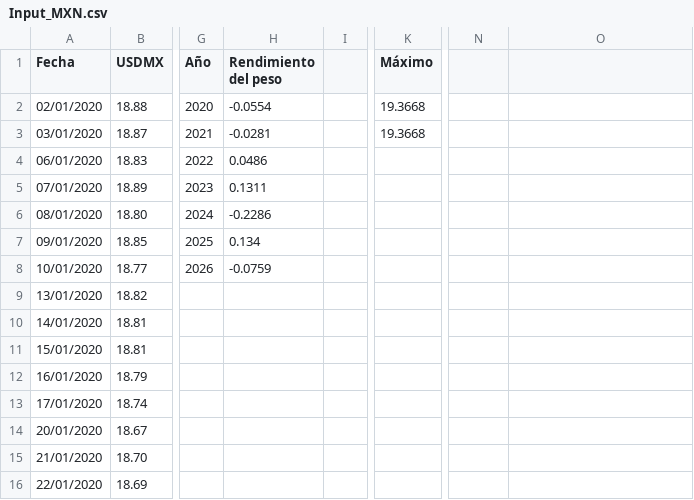
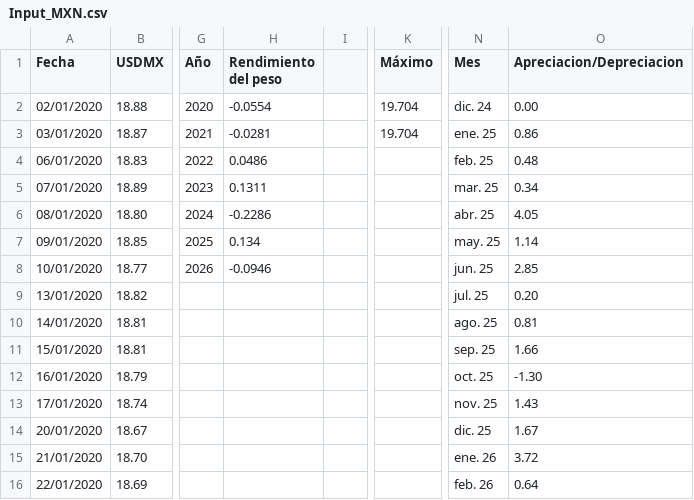
Before and after one commit to davidrouxf/FB-Market-tracker, a CSV file: Input_MXN.csv, drawn as a sheet; only a part is shown, gaps mark what is left out; the diff covers the shown part only; the diff names each change by its address in the sheet, - before the commit and + after, or states it on an @@ line.

```diff
--- a/Input_MXN.csv
+++ b/Input_MXN.csv
-N1: (empty)
+N1: Mes
-O1: (empty)
+O1: Apreciacion/Depreciacion
-K2:K3 (Máximo): 19.3668
+K2:K3 (Máximo): 19.704
-N2 (Mes): (empty)
+N2 (Mes): dic. 24
-O2 (Apreciacion/Depreciacion): (empty)
+O2 (Apreciacion/Depreciacion): 0.00
-N3 (Mes): (empty)
+N3 (Mes): ene. 25
-O3 (Apreciacion/Depreciacion): (empty)
+O3 (Apreciacion/Depreciacion): 0.86
-N4 (Mes): (empty)
+N4 (Mes): feb. 25
-O4 (Apreciacion/Depreciacion): (empty)
+O4 (Apreciacion/Depreciacion): 0.48
-N5 (Mes): (empty)
+N5 (Mes): mar. 25
-O5 (Apreciacion/Depreciacion): (empty)
+O5 (Apreciacion/Depreciacion): 0.34
-N6 (Mes): (empty)
+N6 (Mes): abr. 25
-O6 (Apreciacion/Depreciacion): (empty)
+O6 (Apreciacion/Depreciacion): 4.05
-N7 (Mes): (empty)
+N7 (Mes): may. 25
-O7 (Apreciacion/Depreciacion): (empty)
+O7 (Apreciacion/Depreciacion): 1.14
-H8 (Rendimiento del peso): -0.0759
+H8 (Rendimiento del peso): -0.0946
-N8 (Mes): (empty)
+N8 (Mes): jun. 25
-O8 (Apreciacion/Depreciacion): (empty)
+O8 (Apreciacion/Depreciacion): 2.85
-N9 (Mes): (empty)
+N9 (Mes): jul. 25
-O9 (Apreciacion/Depreciacion): (empty)
+O9 (Apreciacion/Depreciacion): 0.20
-N10 (Mes): (empty)
+N10 (Mes): ago. 25
-O10 (Apreciacion/Depreciacion): (empty)
+O10 (Apreciacion/Depreciacion): 0.81
-N11 (Mes): (empty)
+N11 (Mes): sep. 25
-O11 (Apreciacion/Depreciacion): (empty)
+O11 (Apreciacion/Depreciacion): 1.66
-N12 (Mes): (empty)
+N12 (Mes): oct. 25
-O12 (Apreciacion/Depreciacion): (empty)
+O12 (Apreciacion/Depreciacion): -1.30
-N13 (Mes): (empty)
+N13 (Mes): nov. 25
-O13 (Apreciacion/Depreciacion): (empty)
+O13 (Apreciacion/Depreciacion): 1.43
-N14 (Mes): (empty)
+N14 (Mes): dic. 25
-O14 (Apreciacion/Depreciacion): (empty)
+O14 (Apreciacion/Depreciacion): 1.67
-N15 (Mes): (empty)
+N15 (Mes): ene. 26
-O15 (Apreciacion/Depreciacion): (empty)
+O15 (Apreciacion/Depreciacion): 3.72
-N16 (Mes): (empty)
+N16 (Mes): feb. 26
-O16 (Apreciacion/Depreciacion): (empty)
+O16 (Apreciacion/Depreciacion): 0.64
```
Also changed, not shown: 1 added row and 18 edited cells elsewhere in this file, 1 other file.
